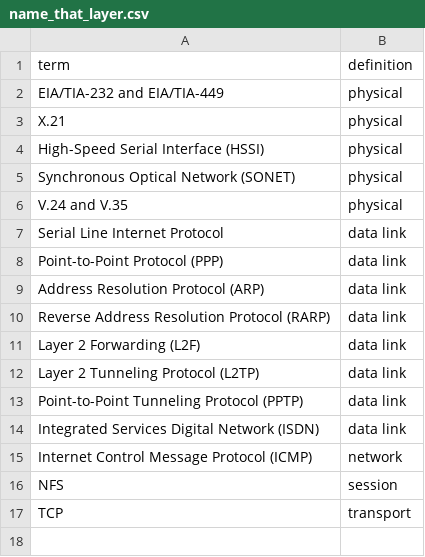
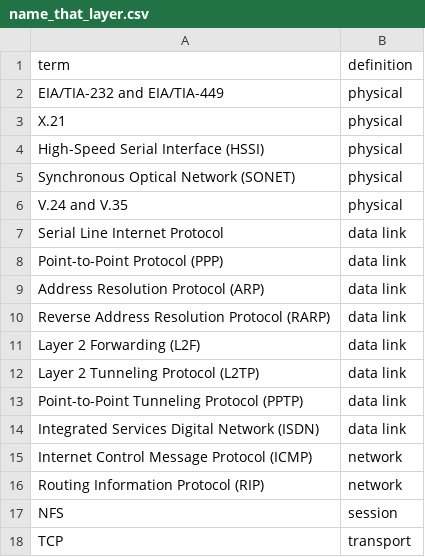
Before and after one commit to craighillelson/cissp_prep, a CSV file: csvs/name_that_layer.csv, drawn as a sheet.

Commit message:
added RIP

```diff
--- a/csvs/name_that_layer.csv
+++ b/csvs/name_that_layer.csv
@@ -15,2 +15,3 @@ Integrated Services Digital Network (ISDN),data link
 Internet Control Message Protocol (ICMP),network
+Routing Information Protocol (RIP),network
 NFS,session
```
